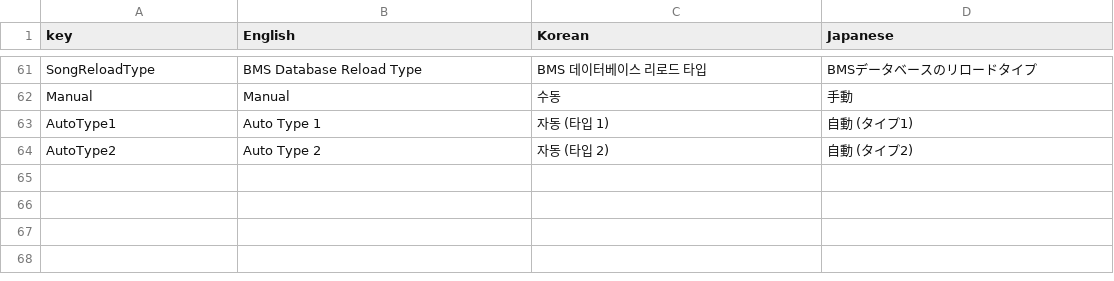
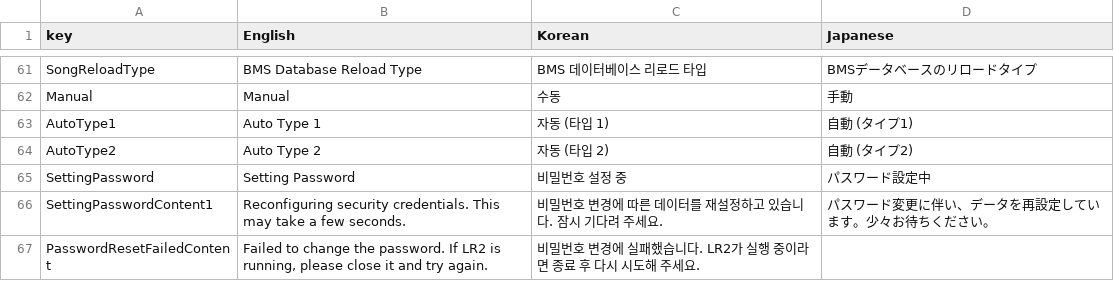
Before and after one commit to Unengine/LR2Nexus, a CSV file: Assets/localization.csv, drawn as a sheet; only a part is shown, gaps mark what is left out.

Commit message:
[Bugfix] Updating scorehash on every password changes/Explicitly save config.xml into shift_jis (#6)
* Explicitly save config.xml in shift_jis

* Update scorehash on updating password

* Remove useless usings

* Add scorehash validation

* Remove useless usings

* Rename method name for better understanding

* Add tx rollback on OperationCanceledException

* Create backup when password is changed

* Remove useless usings

```diff
--- a/Assets/localization.csv
+++ b/Assets/localization.csv
@@ -64 +64,4 @@
 "AutoType2","Auto Type 2","자동 (타입 2)","自動 (タイプ2)"
+"SettingPassword","Setting Password","비밀번호 설정 중","パスワード設定中"
+"SettingPasswordContent1","Reconfiguring security credentials. This may take a few seconds.","비밀번호 변경에 따른 데이터를 재설정하고 있습니다. 잠시 기다려 주세요.","パスワード変更に伴い、データを再設定しています。少々お待ちください。"
+"PasswordResetFailedContent","Failed to change the password. If LR2 is running, please close it and try again.","비밀번호 변경에 실패했습니다. LR2가 실행 중이라면 종료 후 다시 시도해 주세요.",
```
Also changed, not shown: 12 other files.
